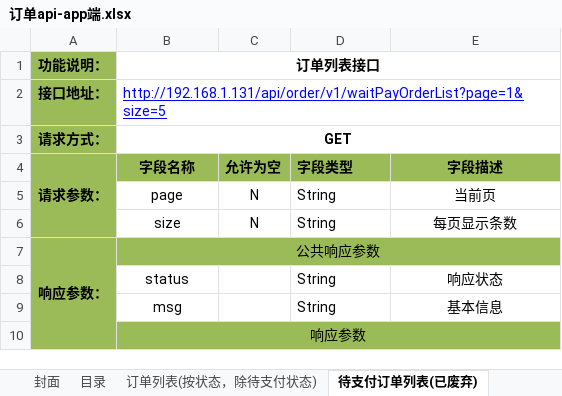
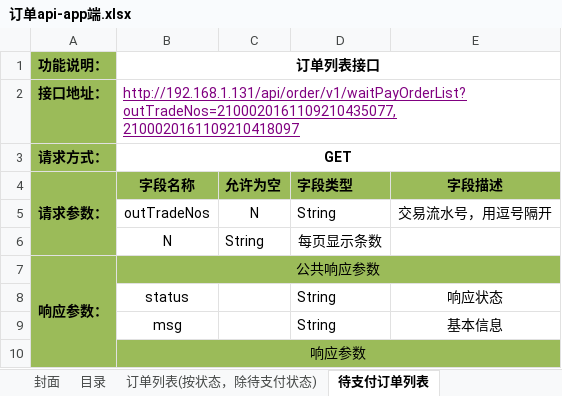
Before and after one commit to douster/design, an Excel workbook: 接口文档/订单api/订单api-app端.xlsx, sheet 待支付订单列表, drawn as a sheet; only a part is shown; values as stored, in another font and other column widths than the file's, no borders; removed rows and columns are numbered as before the commit, all else as after; the diff names each change by its address in the sheet, - before the commit and + after, or states it on an @@ line.

Commit message:
add

```diff
--- a/接口文档/订单api/订单api-app端.xlsx (sheet 待支付订单列表)
+++ b/接口文档/订单api/订单api-app端.xlsx (sheet 待支付订单列表)
-sheet tab: 待支付订单列表(已废弃)
+sheet tab: 待支付订单列表
-B2 (订单列表接口): http://192.168.1.131/api/order/v1/waitPayOrderList?page=1&size=5
+B2 (订单列表接口): http://192.168.1.131/api/order/v1/waitPayOrderList?outTradeNos=2100020161109210435077,2100020161109210418097
-B2 text colour: #0000FF
+B2 text colour: #800080
-B5 (订单列表接口): page
+B5 (订单列表接口): outTradeNos
-E5: 当前页
+E5: 交易流水号，用逗号隔开
-row 6:  | size | N | String | 每页显示条数
+row 6:  | N | String | 每页显示条数
```
